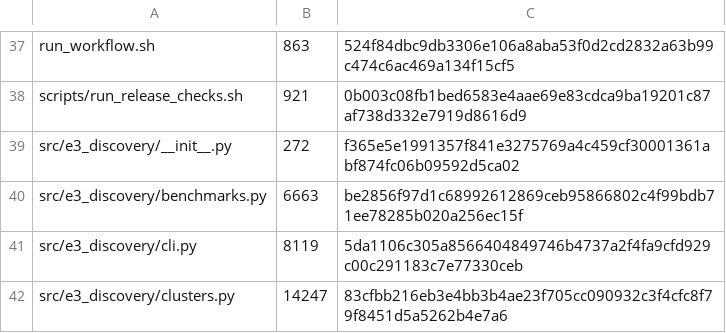
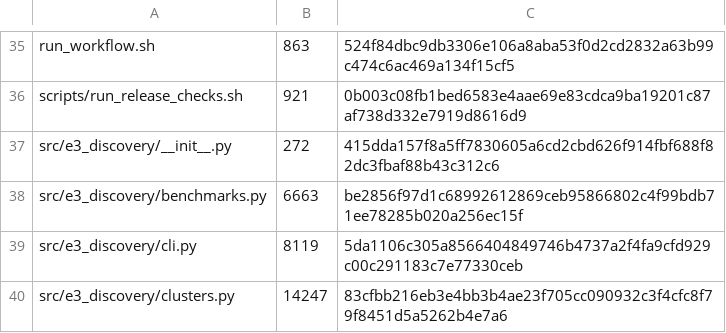
Before and after one commit to peterthorpe5/E3_project_draft, a TSV file: e3_discovery_engine/PACKAGE_MANIFEST.tsv, drawn as a sheet; only a part is shown, gaps mark what is left out; the diff covers the shown part only.

```diff
--- a/e3_discovery_engine/PACKAGE_MANIFEST.tsv
+++ b/e3_discovery_engine/PACKAGE_MANIFEST.tsv
@@ -38,3 +36,3 @@ run_workflow.sh	863	524f84dbc9db3306e106a8aba53f0d2cd2832a63b99c474c6ac469a134f1
 scripts/run_release_checks.sh	921	0b003c08fb1bed6583e4aae69e83cdca9ba19201c87af738d332e7919d8616d9
-src/e3_discovery/__init__.py	272	f365e5e1991357f841e3275769a4c459cf30001361abf874fc06b09592d5ca02
+src/e3_discovery/__init__.py	272	415dda157f8a5ff7830605a6cd2cbd626f914fbf688f82dc3fbaf88b43c312c6
 src/e3_discovery/benchmarks.py	6663	be2856f97d1c68992612869ceb95866802c4f99bdb71ee78285b020a256ec15f
```
Also changed, not shown: 2 removed rows and 25 edited cells elsewhere in this file, 22 other files.
